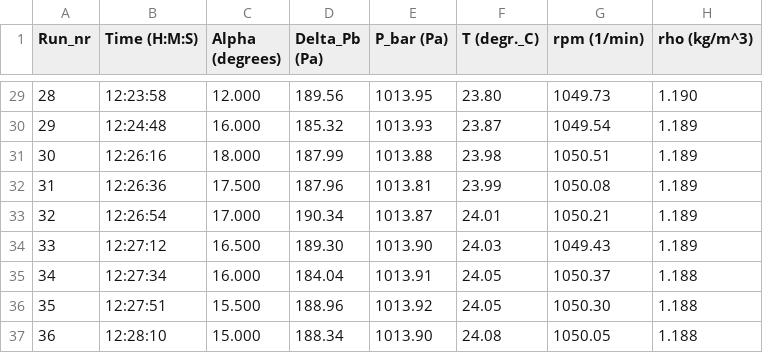
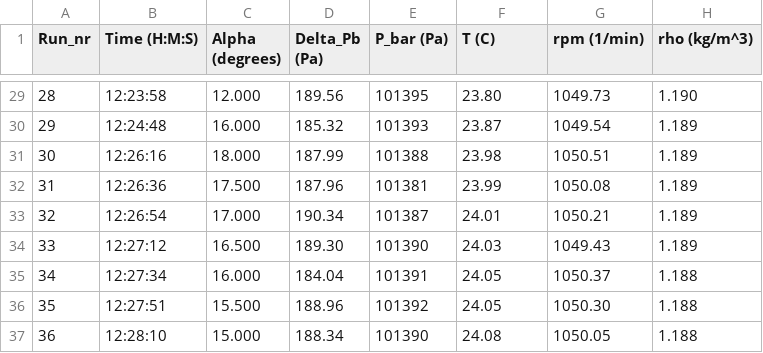
Before and after one commit to cwalle123/LSWT-2025-2026, a CSV file: Data/Processed_Data/processed_data_Group5_2d.csv, drawn as a sheet; only a part is shown, gaps mark what is left out; the diff covers the shown part only; the diff names each change by its address in the sheet, - before the commit and + after, or states it on an @@ line.

```diff
--- a/Data/Processed_Data/processed_data_Group5_2d.csv
+++ b/Data/Processed_Data/processed_data_Group5_2d.csv
-F1: T (degr._C)
+F1: T (C)
-E29 (P_bar (Pa)): 1013.95
+E29 (P_bar (Pa)): 101395
-E30 (P_bar (Pa)): 1013.93
+E30 (P_bar (Pa)): 101393
-E31 (P_bar (Pa)): 1013.88
+E31 (P_bar (Pa)): 101388
-E32 (P_bar (Pa)): 1013.81
+E32 (P_bar (Pa)): 101381
-E33 (P_bar (Pa)): 1013.87
+E33 (P_bar (Pa)): 101387
-E34 (P_bar (Pa)): 1013.90
+E34 (P_bar (Pa)): 101390
-E35 (P_bar (Pa)): 1013.91
+E35 (P_bar (Pa)): 101391
-E36 (P_bar (Pa)): 1013.92
+E36 (P_bar (Pa)): 101392
-E37 (P_bar (Pa)): 1013.90
+E37 (P_bar (Pa)): 101390
```
Also changed, not shown: 27 edited cells elsewhere in this file, Data/Processed_Data/processed_data_Group5_3d.csv, 2 other files.
